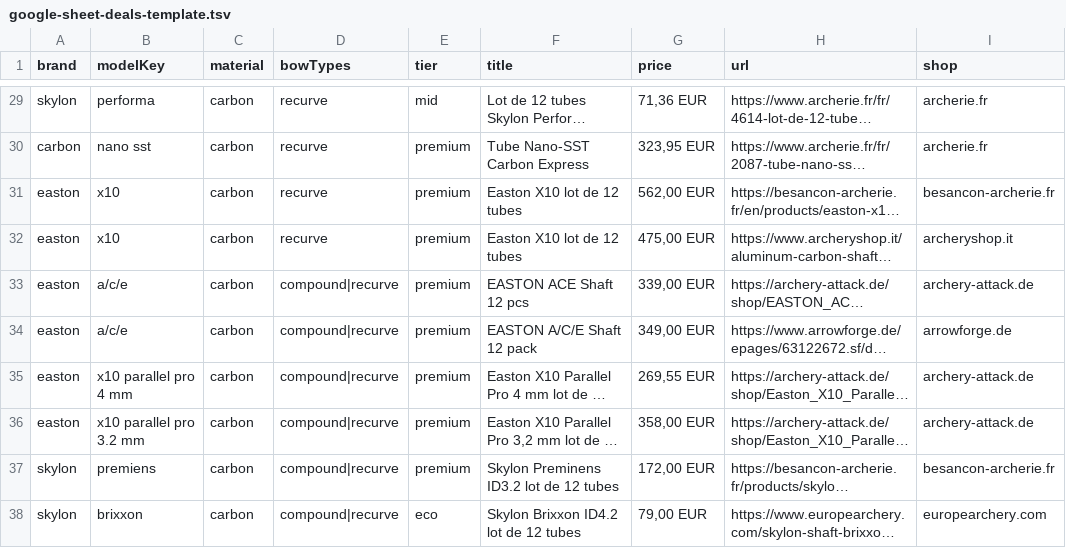
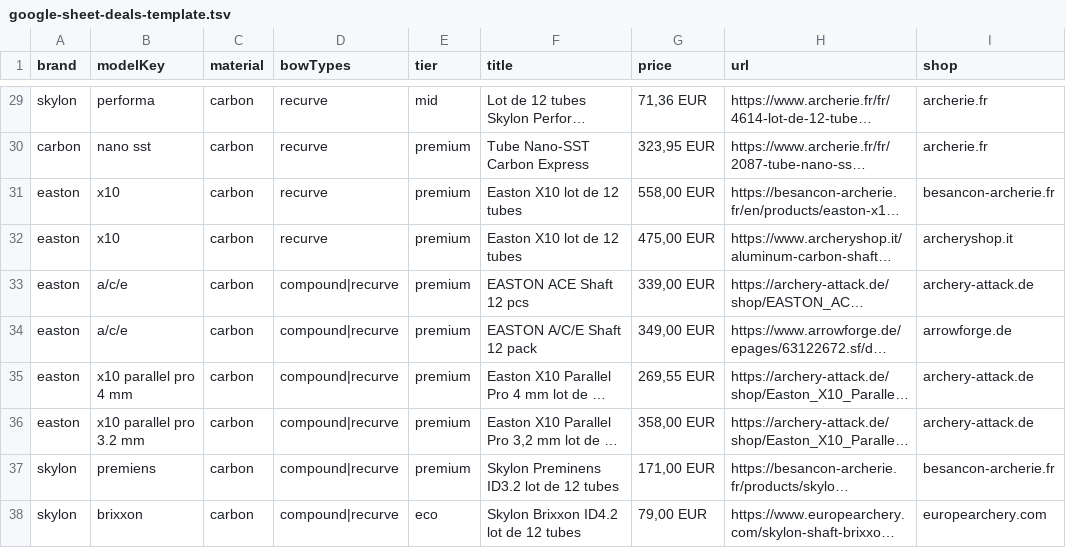
Before and after one commit to djeunit74/choix-fleches, a TSV file: google-sheet-deals-template.tsv, drawn as a sheet; only a part is shown, gaps mark what is left out; long unchanged cells end in …; the diff names each change by its address in the sheet, - before the commit and + after, or states it on an @@ line.

```diff
--- a/google-sheet-deals-template.tsv
+++ b/google-sheet-deals-template.tsv
-G31 (price): 562,00 EUR
+G31 (price): 558,00 EUR
-G37 (price): 172,00 EUR
+G37 (price): 171,00 EUR
```
Also changed, not shown: google-sheet-deals-template.csv, 1 other file.
